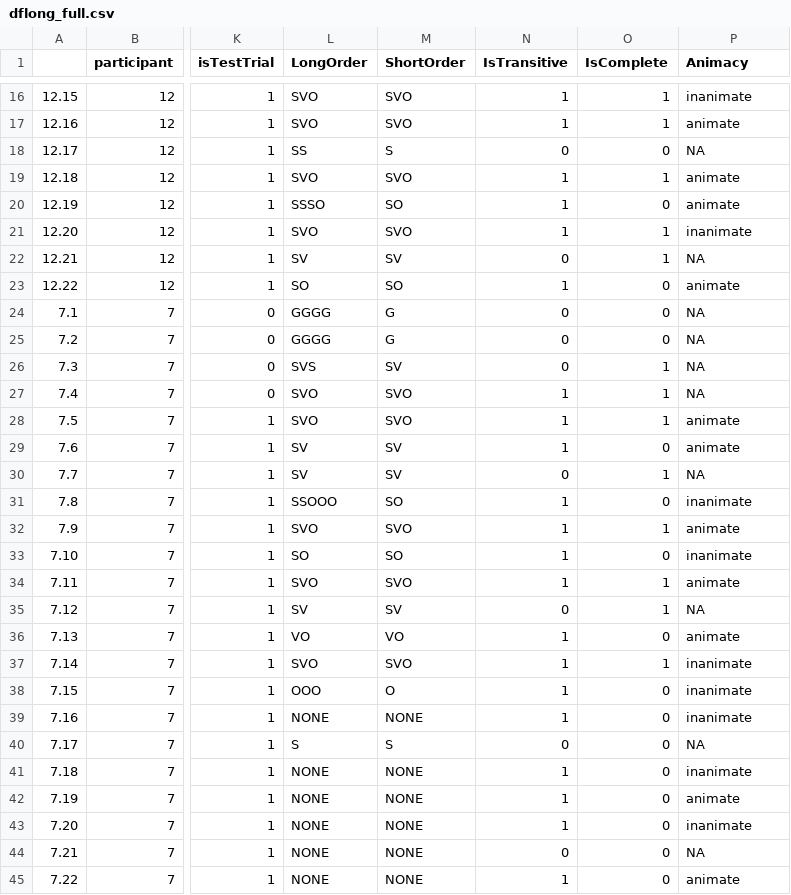
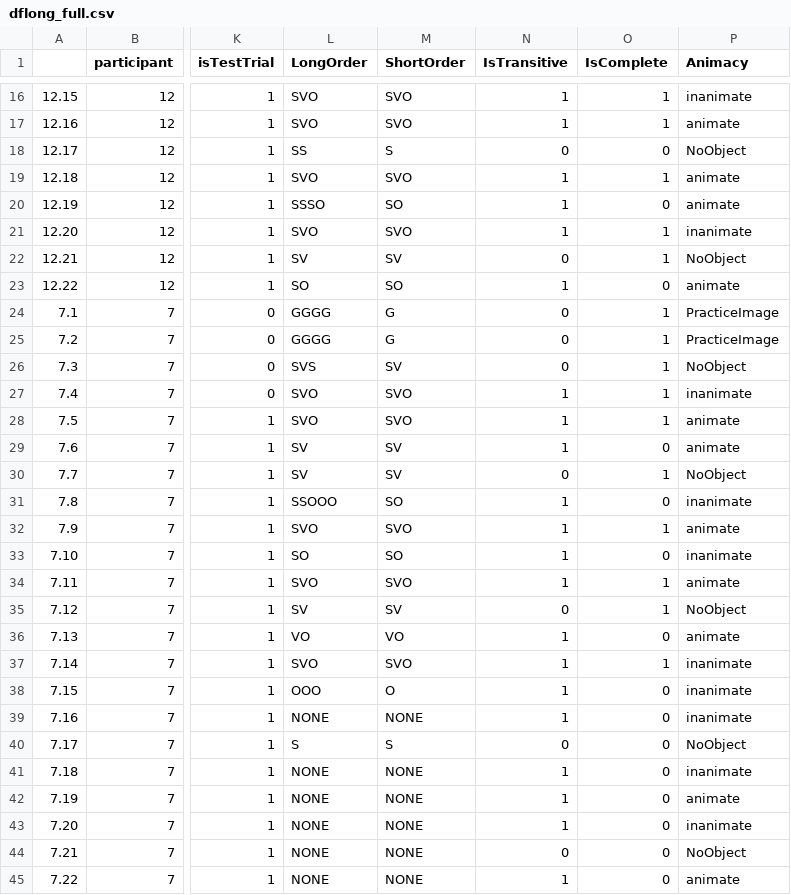
Before and after one commit to mekline/GlyphGrid, a CSV file: dflong_full.csv, drawn as a sheet; only a part is shown, gaps mark what is left out; the diff covers the shown part only; the diff names each change by its address in the sheet, - before the commit and + after, or states it on an @@ line.

Commit message:
Updated Analysis File
Fixed Animacy Column Output. Now accurate

```diff
--- a/dflong_full.csv
+++ b/dflong_full.csv
-P18 (Animacy): NA
+P18 (Animacy): NoObject
-P22 (Animacy): NA
+P22 (Animacy): NoObject
-O24:O25 (IsComplete): 0
+O24:O25 (IsComplete): 1
-P24:P25 (Animacy): NA
+P24:P25 (Animacy): PracticeImage
-P26 (Animacy): NA
+P26 (Animacy): NoObject
-P27 (Animacy): NA
+P27 (Animacy): inanimate
-P30 (Animacy): NA
+P30 (Animacy): NoObject
-P35 (Animacy): NA
+P35 (Animacy): NoObject
-P40 (Animacy): NA
+P40 (Animacy): NoObject
-P44 (Animacy): NA
+P44 (Animacy): NoObject
```
Also changed, not shown: 138 edited cells elsewhere in this file, 3 other files.
